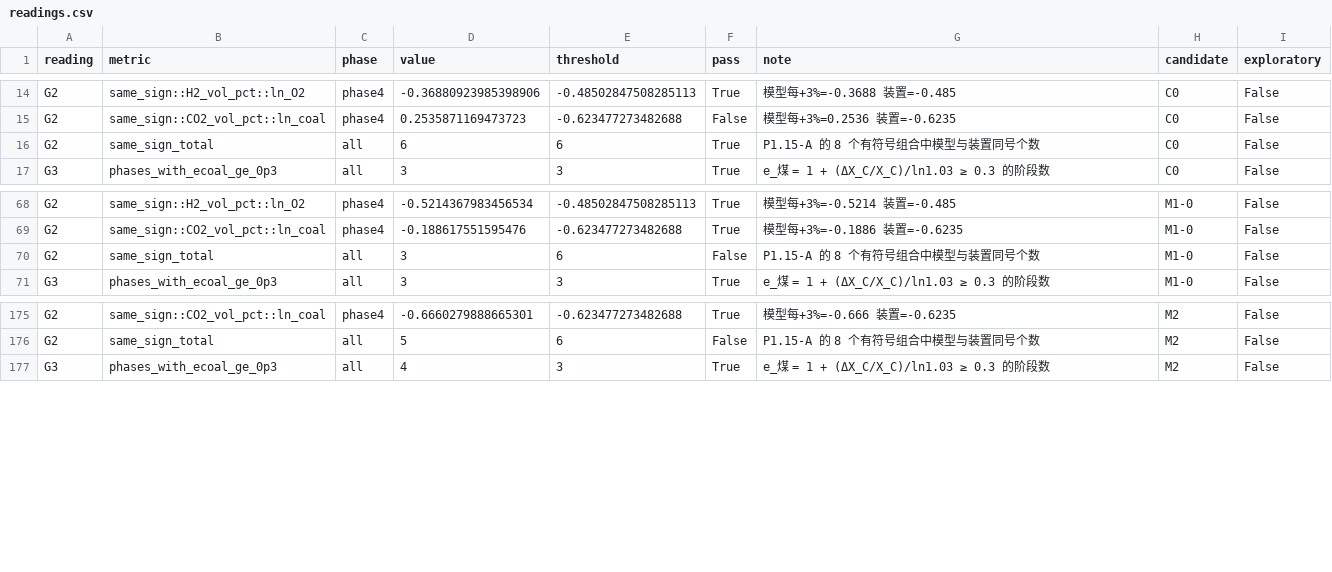
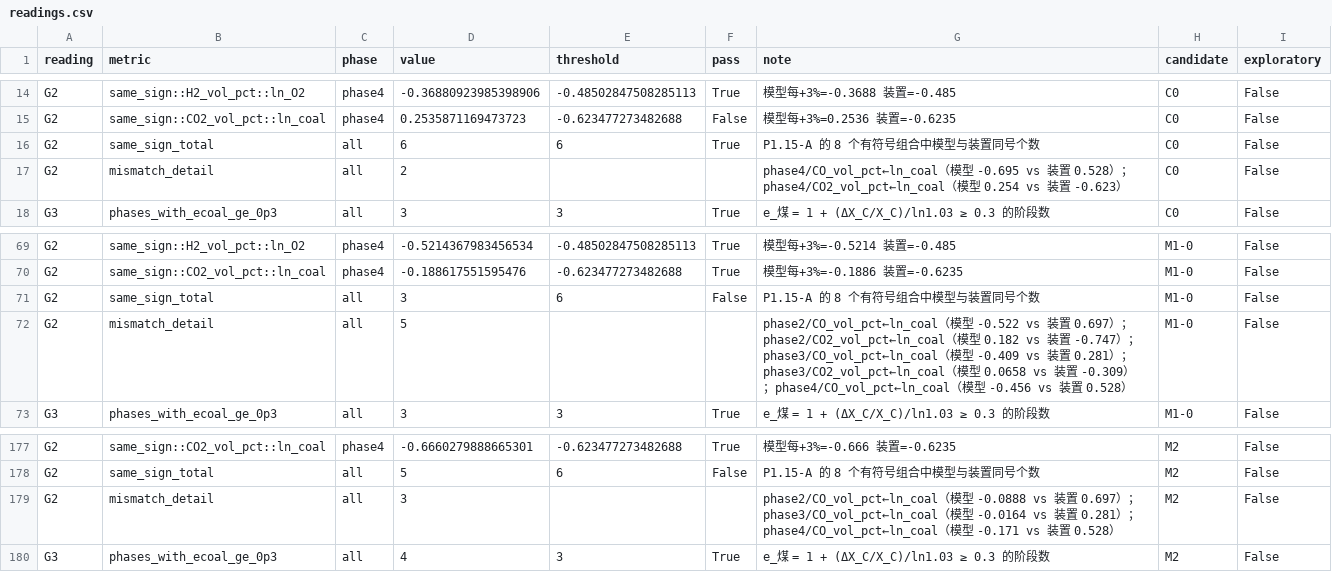
Before and after one commit to dachou5224/gasifier-1d-kinetics, a CSV file: outputs/diagnostics/round-p2.0a-20261113/readings.csv, drawn as a sheet; only a part is shown, gaps mark what is left out.

Commit message:
feat: record G2 mismatches, script hashes and the xi sign convention
Three reporting additions rather than fixes. The gate verdicts are unchanged;
what changes is how much a reader can check without re-running anything.

- `readings.csv` gains a `G2/mismatch_detail` row per candidate listing every
  signed combination that came out opposite, with both the model and plant
  slopes in the note. The previous rows gave the count and the per-combination
  pass flag but forced a reader to cross-reference `model_slopes.csv` to see
  which ones failed and by how much.
- `protocol.json` records the sha256 of the two scripts that generate the round,
  separately from `source_commit`. The read layer can still change reporting
  wording after the model code is frozen, so a commit hash alone does not pin
  the artefacts; this closes that gap.
- the interpretation states the sign convention for xi: which phases require a
  reverse shift, so a reader does not have to infer it from a negative number.

M2's numbers are confirmed unchanged from the corrected run (phase 1 comparison
point 96.9959 pp against 99.8546 at f_s = 0), so the capture fix is still in
force and was not undone by a stale cache.

Artefacts regenerated; 14 hashes verify.

```diff
--- a/outputs/diagnostics/round-p2.0a-20261113/readings.csv
+++ b/outputs/diagnostics/round-p2.0a-20261113/readings.csv
@@ -16,2 +16,3 @@ G2,same_sign::CO2_vol_pct::ln_coal,phase4,0.2535871169473723,-0.623477273482688,
 G2,same_sign_total,all,6,6,True,P1.15-A 的 8 个有符号组合中模型与装置同号个数,C0,False
+G2,mismatch_detail,all,2,,,phase4/CO_vol_pct←ln_coal（模型 -0.695 vs 装置 0.528）；phase4/CO2_vol_pct←ln_coal（模型 0.254 vs 装置 -0.623）,C0,False
 G3,phases_with_ecoal_ge_0p3,all,3,3,True,e_煤 = 1 + (ΔX_C/X_C)/ln1.03 ≥ 0.3 的阶段数,C0,False
@@ -70,2 +71,3 @@ G2,same_sign::CO2_vol_pct::ln_coal,phase4,-0.188617551595476,-0.623477273482688,
 G2,same_sign_total,all,3,6,False,P1.15-A 的 8 个有符号组合中模型与装置同号个数,M1-0,False
+G2,mismatch_detail,all,5,,,phase2/CO_vol_pct←ln_coal（模型 -0.522 vs 装置 0.697）；phase2/CO2_vol_pct←ln_coal（模型 0.182 vs 装置 -0.747）；phase3/CO_vol_pct←ln_coal（模型 -0.409 vs 装置 0.281）；phase3/CO2_vol_pct←ln_coal（模型 0.0658 vs 装置 -0.309）；phase4/CO_vol_pct←ln_coal（模型 -0.456 vs 装置 0.528）,M1-0,False
 G3,phases_with_ecoal_ge_0p3,all,3,3,True,e_煤 = 1 + (ΔX_C/X_C)/ln1.03 ≥ 0.3 的阶段数,M1-0,False
@@ -176,2 +178,3 @@ G2,same_sign::CO2_vol_pct::ln_coal,phase4,-0.6660279888665301,-0.623477273482688
 G2,same_sign_total,all,5,6,False,P1.15-A 的 8 个有符号组合中模型与装置同号个数,M2,False
+G2,mismatch_detail,all,3,,,phase2/CO_vol_pct←ln_coal（模型 -0.0888 vs 装置 0.697）；phase3/CO_vol_pct←ln_coal（模型 -0.0164 vs 装置 0.281）；phase4/CO_vol_pct←ln_coal（模型 -0.171 vs 装置 0.528）,M2,False
 G3,phases_with_ecoal_ge_0p3,all,4,3,True,e_煤 = 1 + (ΔX_C/X_C)/ln1.03 ≥ 0.3 的阶段数,M2,False
```
Also changed, not shown: 4 other files.
